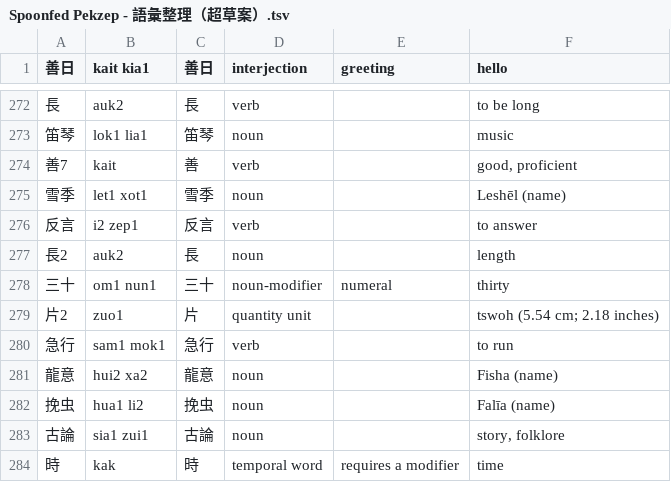
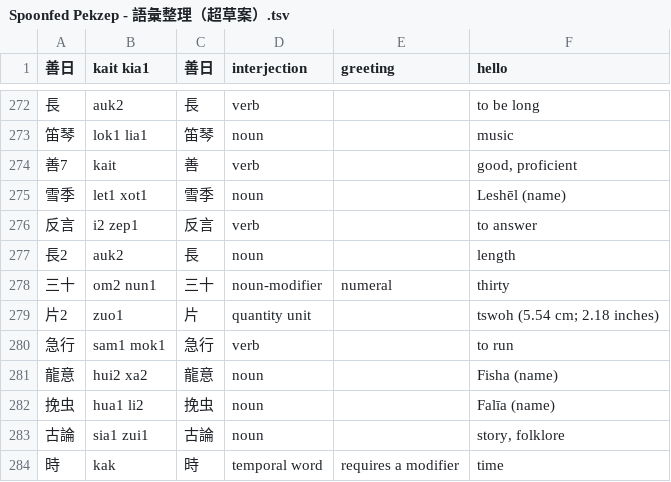
Before and after one commit to jurliyuuri/spoonfed_pekzep, a TSV file: raw/Spoonfed Pekzep - 語彙整理（超草案）.tsv, drawn as a sheet; only a part is shown, gaps mark what is left out; the diff names each change by its address in the sheet, - before the commit and + after, or states it on an @@ line.

```diff
--- a/raw/Spoonfed Pekzep - 語彙整理（超草案）.tsv
+++ b/raw/Spoonfed Pekzep - 語彙整理（超草案）.tsv
-B278 (kait kia1): om1 nun1
+B278 (kait kia1): om2 nun1
```
Also changed, not shown: raw/Spoonfed Pekzep - SpoonfedPekzep.tsv, 35 other files.
